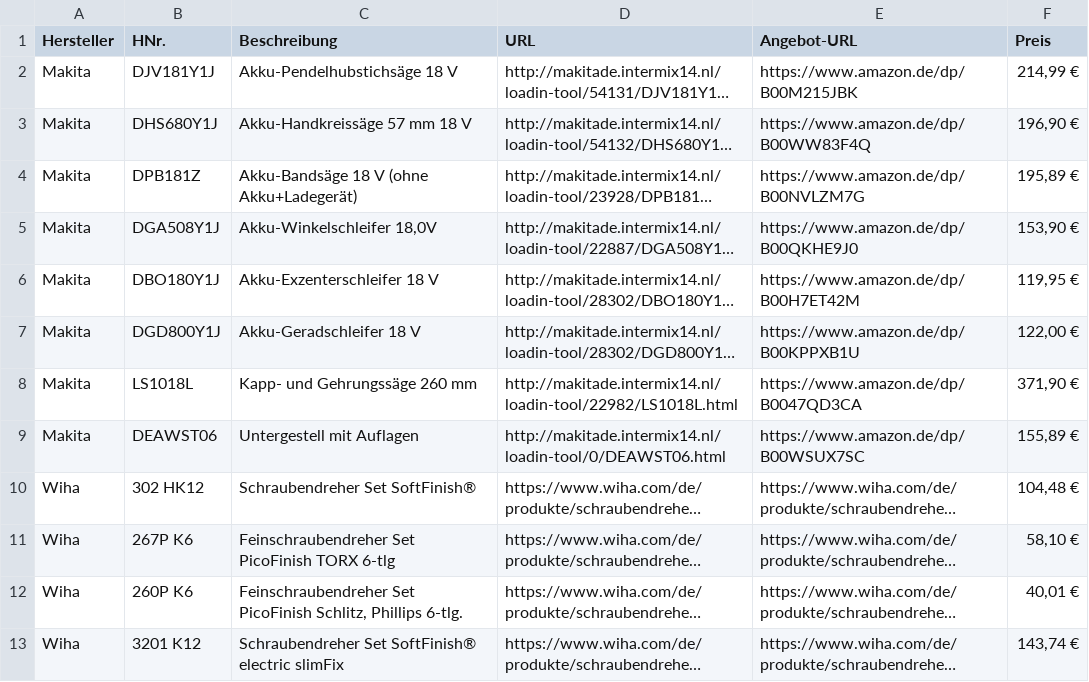
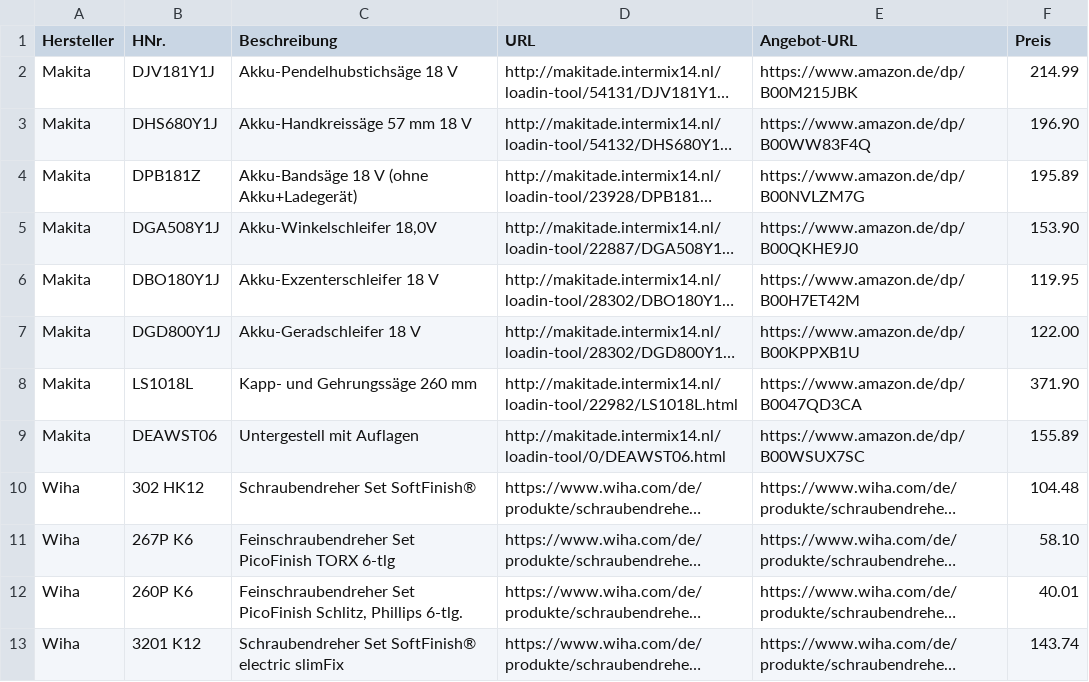
Before and after one commit to ccchb/fapinventar, a CSV file: wants.csv, drawn as a sheet; long unchanged cells end in …; the diff names each change by its address in the sheet, - before the commit and + after, or states it on an @@ line.

Commit message:
preisangaben repariert

```diff
--- a/wants.csv
+++ b/wants.csv
-F2 (Preis): 214,99 €
+F2 (Preis): 214.99
-F3 (Preis): 196,90 €
+F3 (Preis): 196.90
-F4 (Preis): 195,89 €
+F4 (Preis): 195.89
-F5 (Preis): 153,90 €
+F5 (Preis): 153.90
-F6 (Preis): 119,95 €
+F6 (Preis): 119.95
-F7 (Preis): 122,00 €
+F7 (Preis): 122.00
-F8 (Preis): 371,90 €
+F8 (Preis): 371.90
-F9 (Preis): 155,89 €
+F9 (Preis): 155.89
-F10 (Preis): 104,48 €
+F10 (Preis): 104.48
-F11 (Preis): 58,10 €
+F11 (Preis): 58.10
-F12 (Preis): 40,01 €
+F12 (Preis): 40.01
-F13 (Preis): 143,74 €
+F13 (Preis): 143.74
```
